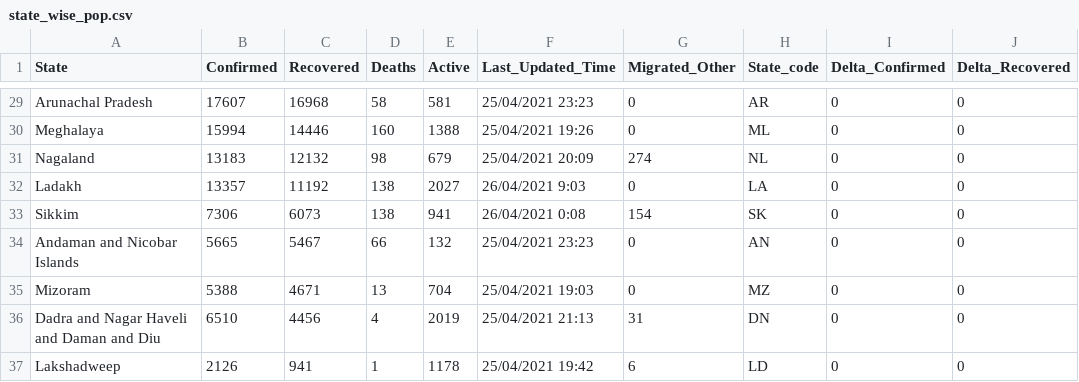
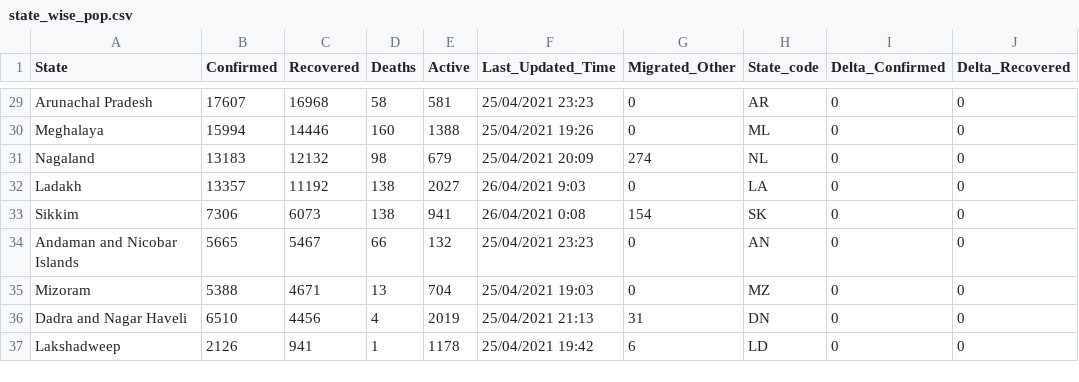
Before and after one commit to T2Spark/COVID-19_Detection_Spark, a CSV file: sparkcovid/src/main/resources/state_wise_pop.csv, drawn as a sheet; only a part is shown, gaps mark what is left out; the diff names each change by its address in the sheet, - before the commit and + after, or states it on an @@ line.

```diff
--- a/sparkcovid/src/main/resources/state_wise_pop.csv
+++ b/sparkcovid/src/main/resources/state_wise_pop.csv
-A36 (State): Dadra and Nagar Haveli and Daman and Diu
+A36 (State): Dadra and Nagar Haveli
```
Also changed, not shown: 4 other files.
